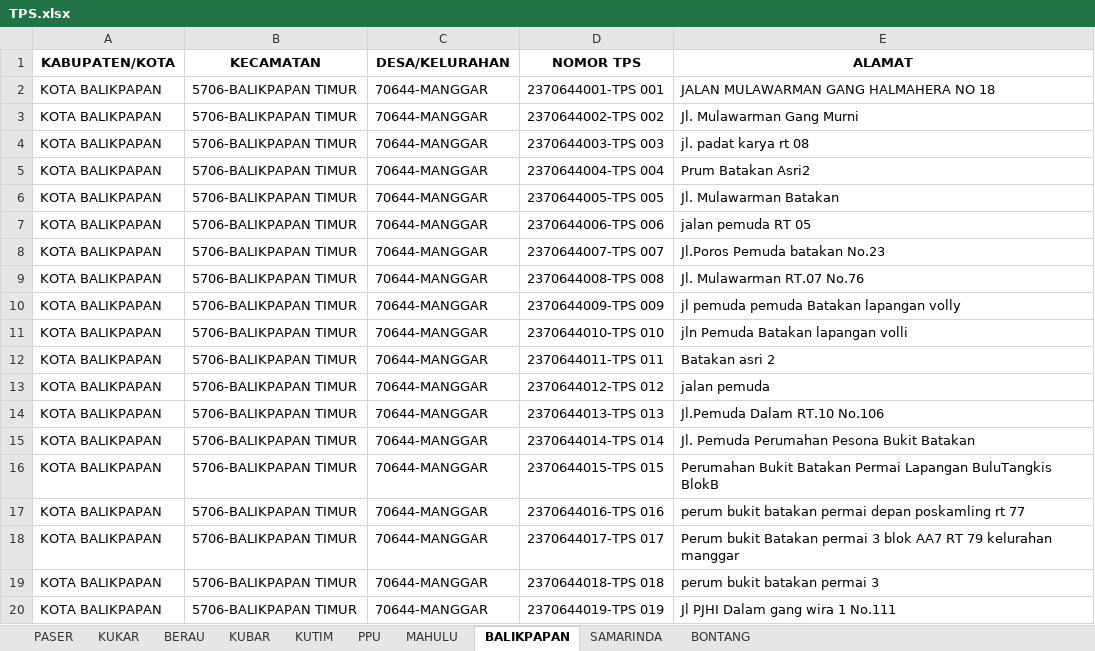
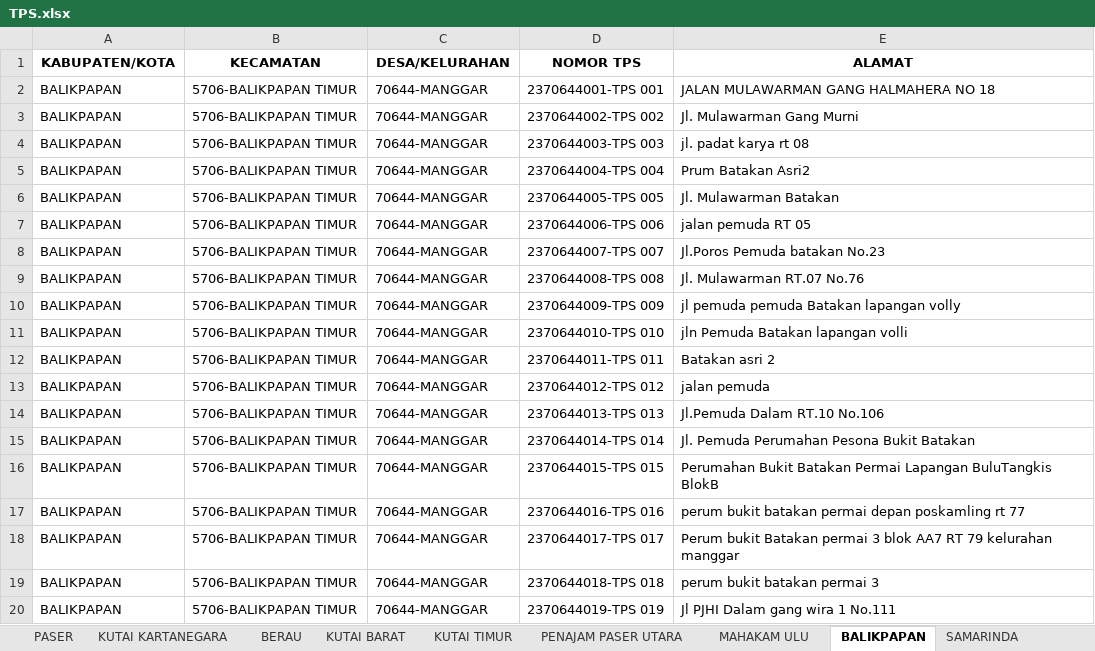
Before and after one commit to harist13/Sippdeh, an Excel workbook: storage/app/private/TPS.xlsx, sheet BALIKPAPAN, drawn as a sheet; values as stored, in another font and other column widths than the file's, no borders; the diff names each change by its address in the sheet, - before the commit and + after, or states it on an @@ line.

```diff
--- a/storage/app/private/TPS.xlsx (sheet BALIKPAPAN)
+++ b/storage/app/private/TPS.xlsx (sheet BALIKPAPAN)
-sheet tab: KUKAR
+sheet tab: KUTAI KARTANEGARA
-sheet tab: KUBAR
+sheet tab: KUTAI BARAT
-sheet tab: KUTIM
+sheet tab: KUTAI TIMUR
-sheet tab: PPU
+sheet tab: PENAJAM PASER UTARA
-sheet tab: MAHULU
+sheet tab: MAHAKAM ULU
-A2:A20 (KABUPATEN/KOTA): KOTA BALIKPAPAN
+A2:A20 (KABUPATEN/KOTA): BALIKPAPAN
```
Also changed, not shown: sheet SAMARINDA, sheet BONTANG, 3 other files.
